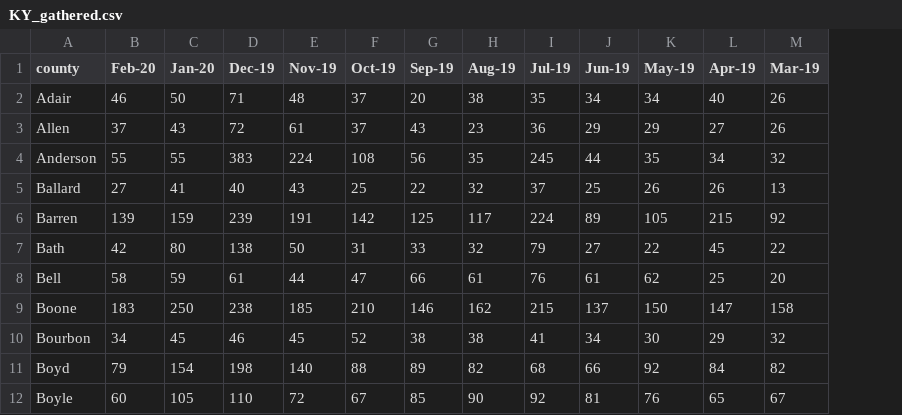
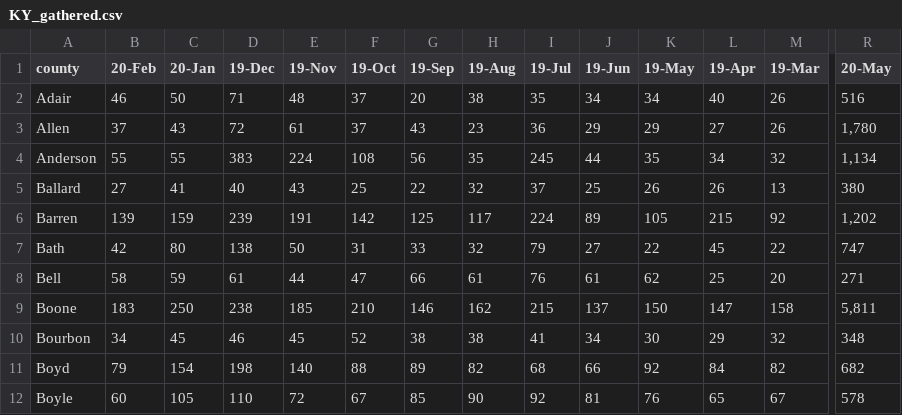
Before and after one commit to andyzwang/coronavirus-unemployment, a CSV file: initial_claims/KY/KY_gathered.csv, drawn as a sheet; only a part is shown, gaps mark what is left out; the diff covers the shown part only; the diff names each change by its address in the sheet, - before the commit and + after, or states it on an @@ line.

```diff
--- a/initial_claims/KY/KY_gathered.csv
+++ b/initial_claims/KY/KY_gathered.csv
+column R (20-May), rows 2-12: 516 | 1,780 | 1,134 | 380 | 1,202 | 747 | 271 | 5,811 | 348 | 682 | 578
-B1: Feb-20
+B1: 20-Feb
-C1: Jan-20
+C1: 20-Jan
-D1: Dec-19
+D1: 19-Dec
-E1: Nov-19
+E1: 19-Nov
-F1: Oct-19
+F1: 19-Oct
-G1: Sep-19
+G1: 19-Sep
-H1: Aug-19
+H1: 19-Aug
-I1: Jul-19
+I1: 19-Jul
-J1: Jun-19
+J1: 19-Jun
-K1: May-19
+K1: 19-May
-L1: Apr-19
+L1: 19-Apr
-M1: Mar-19
+M1: 19-Mar
```
Also changed, not shown: 4 edited cells elsewhere in this file, 1 other file.
